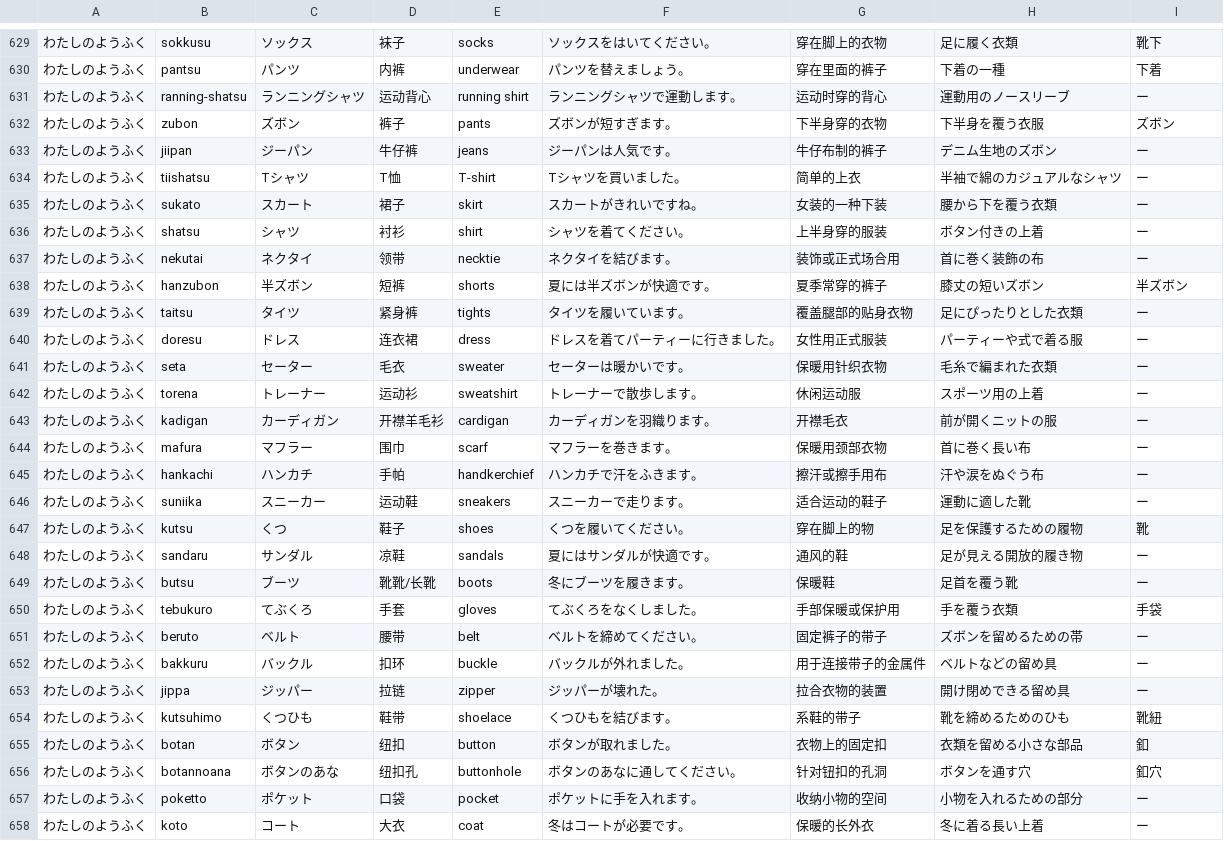
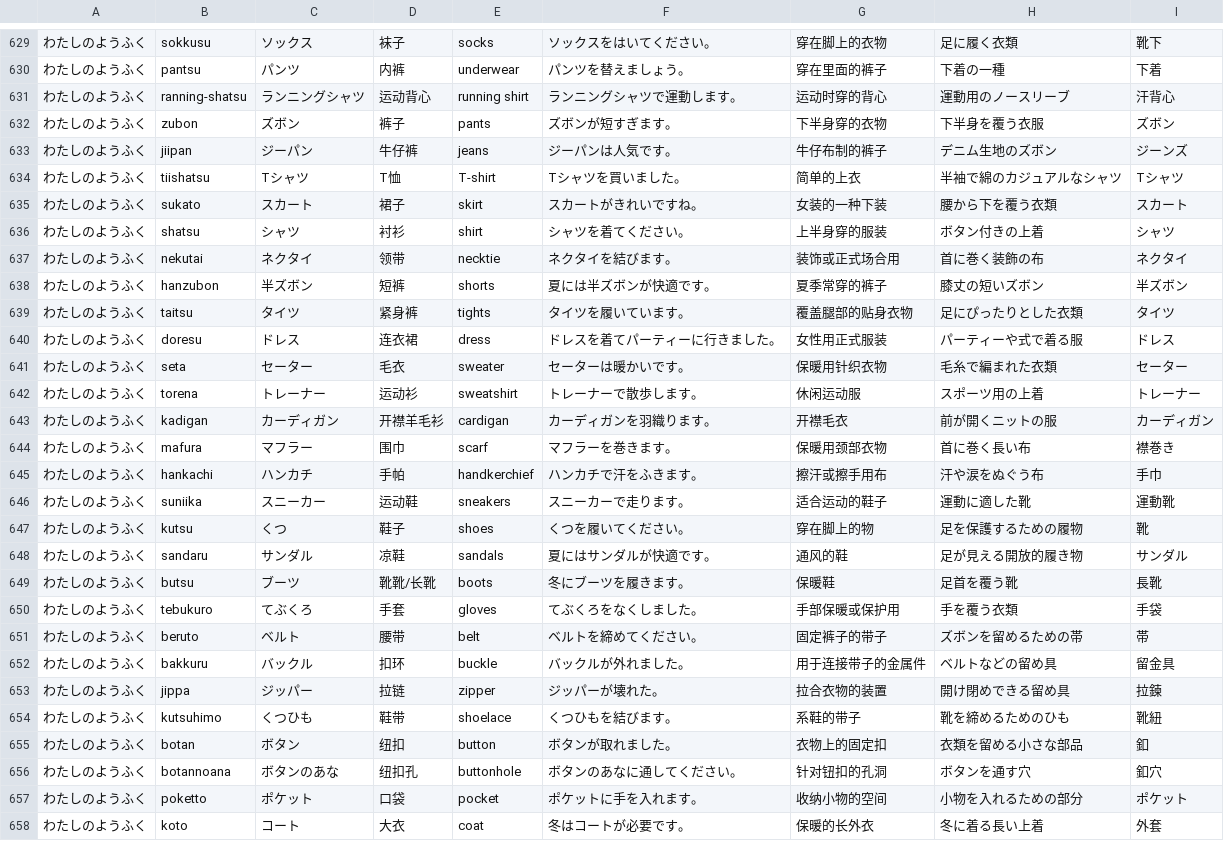
Before and after one commit to kok-s0s/japan, a CSV file: database/words/scene.csv, drawn as a sheet; only a part is shown, gaps mark what is left out; the diff covers the shown part only; the diff names each change by its address in the sheet, - before the commit and + after, or states it on an @@ line.

```diff
--- a/database/words/scene.csv
+++ b/database/words/scene.csv
-I631: ー
+I631: 汗背心
-I633: ー
+I633: ジーンズ
-I634: ー
+I634: Tシャツ
-I635: ー
+I635: スカート
-I636: ー
+I636: シャツ
-I637: ー
+I637: ネクタイ
-I639: ー
+I639: タイツ
-I640: ー
+I640: ドレス
-I641: ー
+I641: セーター
-I642: ー
+I642: トレーナー
-I643: ー
+I643: カーディガン
-I644: ー
+I644: 襟巻き
-I645: ー
+I645: 手巾
-I646: ー
+I646: 運動靴
-I648: ー
+I648: サンダル
-I649: ー
+I649: 長靴
-I651: ー
+I651: 帯
-I652: ー
+I652: 留金具
-I653: ー
+I653: 拉鍊
-I657: ー
+I657: ポケット
-I658: ー
+I658: 外套
```
Also changed, not shown: 1 added row, 1 removed row and 61 edited cells elsewhere in this file, 10 other files.
